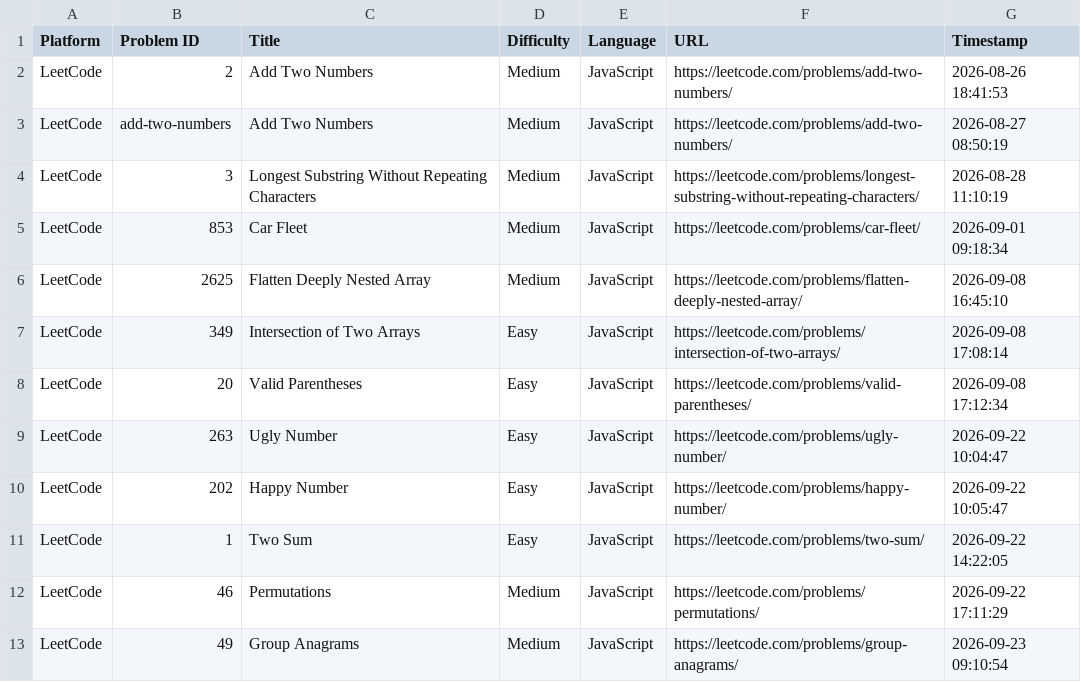
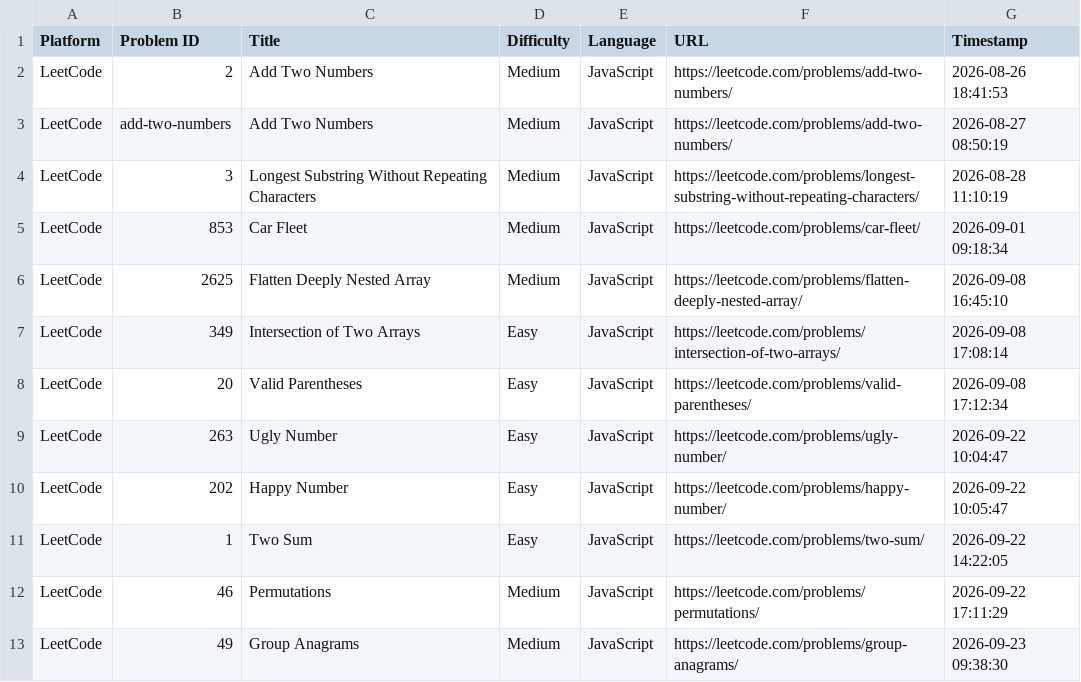
Before and after one commit to doohinkus/DSA-Problem-Vault, a CSV file: submissions.csv, drawn as a sheet.

Commit message:
Update [LeetCode] Group Anagrams

```diff
--- a/submissions.csv
+++ b/submissions.csv
@@ -12,2 +12,2 @@ LeetCode,1,"Two Sum",Easy,JavaScript,https://leetcode.com/problems/two-sum/,2026
 LeetCode,46,"Permutations",Medium,JavaScript,https://leetcode.com/problems/permutations/,2026-09-22 17:11:29
-LeetCode,49,"Group Anagrams",Medium,JavaScript,https://leetcode.com/problems/group-anagrams/,2026-09-23 09:10:54
+LeetCode,49,"Group Anagrams",Medium,JavaScript,https://leetcode.com/problems/group-anagrams/,2026-09-23 09:38:30
```
